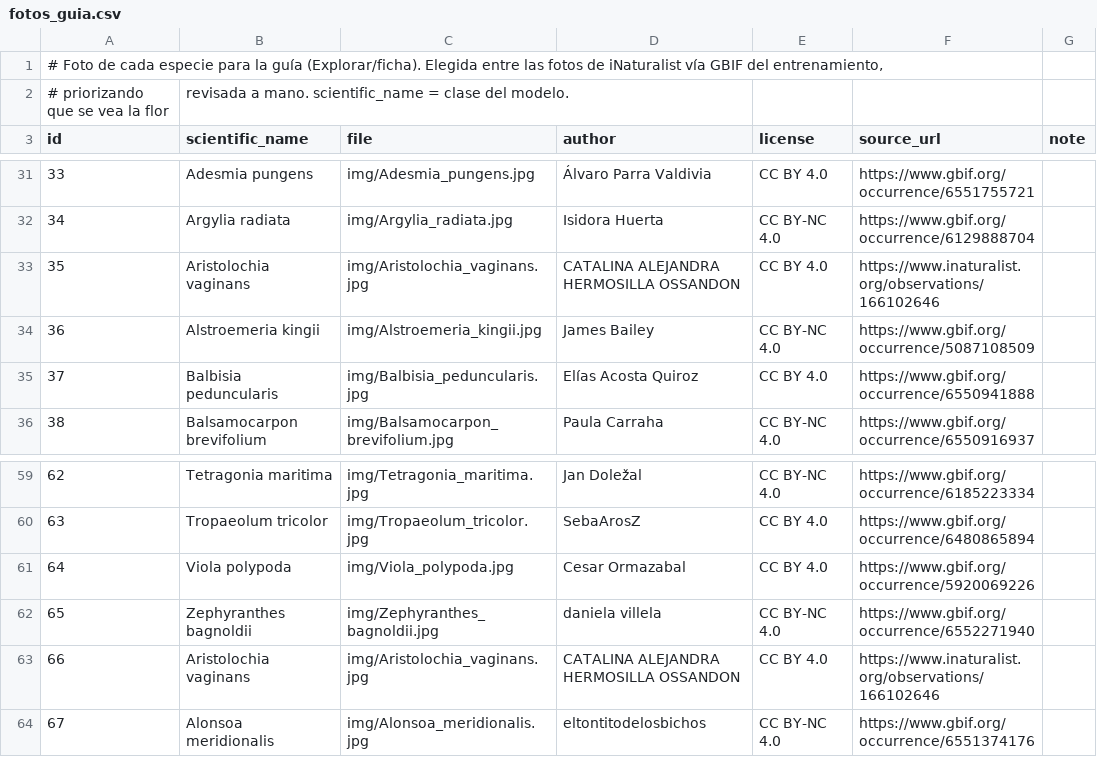
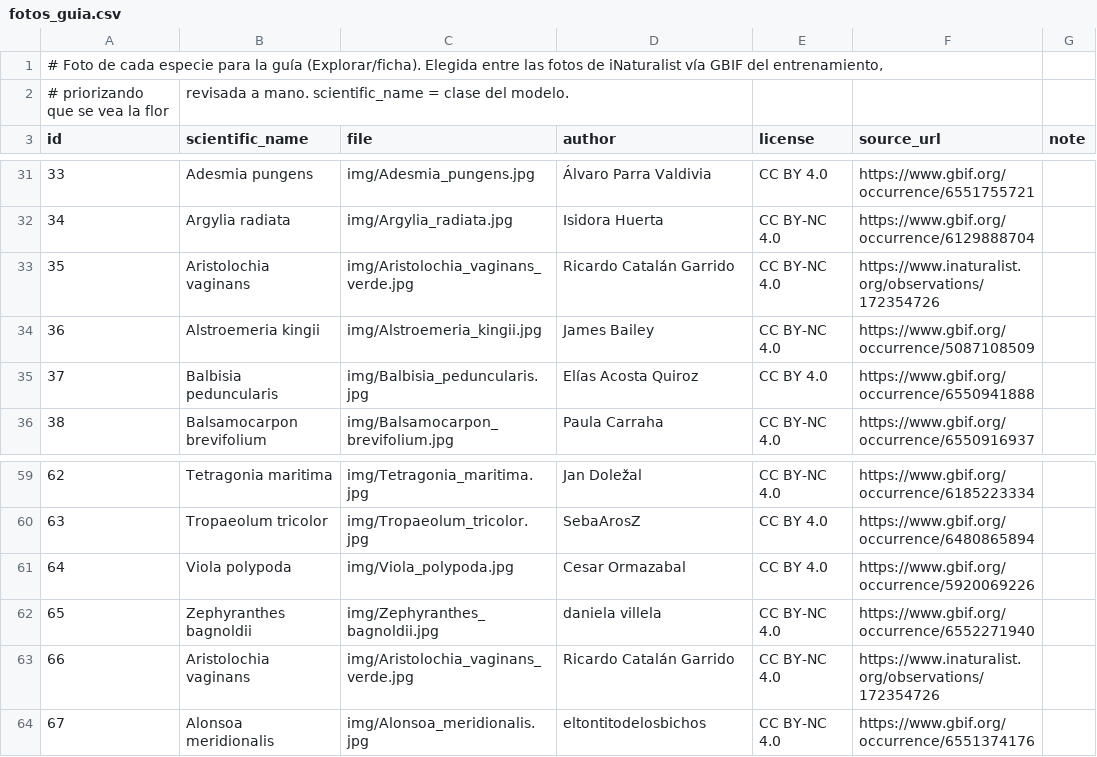
Before and after one commit to maurelia/desierto-florido, a CSV file: data/fotos_guia.csv, drawn as a sheet; only a part is shown, gaps mark what is left out.

```diff
--- a/data/fotos_guia.csv
+++ b/data/fotos_guia.csv
@@ -32,3 +32,3 @@ id;scientific_name;file;author;license;source_url;note
 34;Argylia radiata;img/Argylia_radiata.jpg;Isidora Huerta;CC BY-NC 4.0;https://www.gbif.org/occurrence/6129888704;
-35;Aristolochia vaginans;img/Aristolochia_vaginans.jpg;CATALINA ALEJANDRA HERMOSILLA OSSANDON;CC BY 4.0;https://www.inaturalist.org/observations/166102646;
+35;Aristolochia vaginans;img/Aristolochia_vaginans_verde.jpg;Ricardo Catalán Garrido;CC BY-NC 4.0;https://www.inaturalist.org/observations/172354726;
 36;Alstroemeria kingii;img/Alstroemeria_kingii.jpg;James Bailey;CC BY-NC 4.0;https://www.gbif.org/occurrence/5087108509;
@@ -62,3 +62,3 @@ id;scientific_name;file;author;license;source_url;note
 65;Zephyranthes bagnoldii;img/Zephyranthes_bagnoldii.jpg;daniela villela;CC BY-NC 4.0;https://www.gbif.org/occurrence/6552271940;
-66;Aristolochia vaginans;img/Aristolochia_vaginans.jpg;CATALINA ALEJANDRA HERMOSILLA OSSANDON;CC BY 4.0;https://www.inaturalist.org/observations/166102646;
+66;Aristolochia vaginans;img/Aristolochia_vaginans_verde.jpg;Ricardo Catalán Garrido;CC BY-NC 4.0;https://www.inaturalist.org/observations/172354726;
 67;Alonsoa meridionalis;img/Alonsoa_meridionalis.jpg;eltontitodelosbichos;CC BY-NC 4.0;https://www.gbif.org/occurrence/6551374176;
```
Also changed, not shown: 4 other files.
